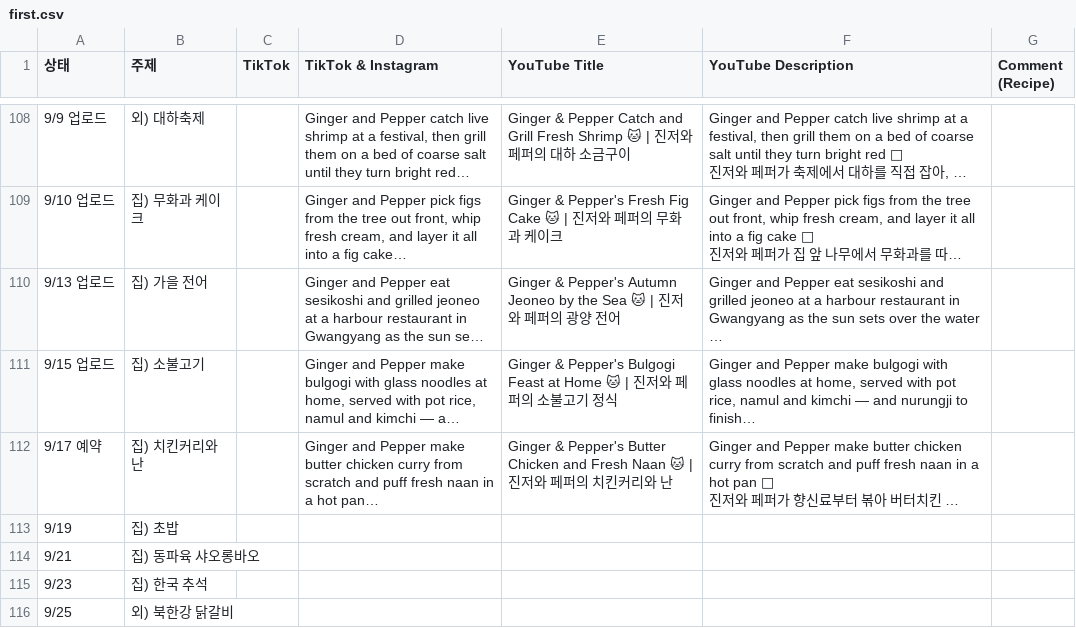
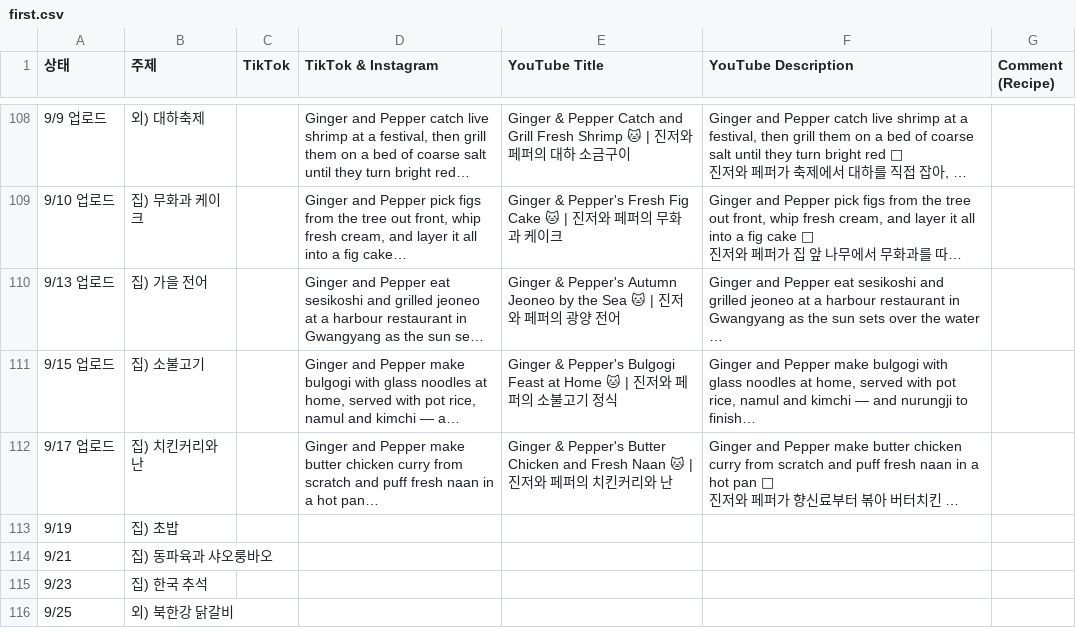
Before and after one commit to nyongtube/nyongtube.github.io, a CSV file: first.csv, drawn as a sheet; only a part is shown, gaps mark what is left out; long unchanged cells end in …; the diff names each change by its address in the sheet, - before the commit and + after, or states it on an @@ line.

```diff
--- a/first.csv
+++ b/first.csv
-A112 (상태): 9/17 예약
+A112 (상태): 9/17 업로드
-B114 (주제): 집) 동파육 샤오롱바오
+B114 (주제): 집) 동파육과 샤오룽바오
```
